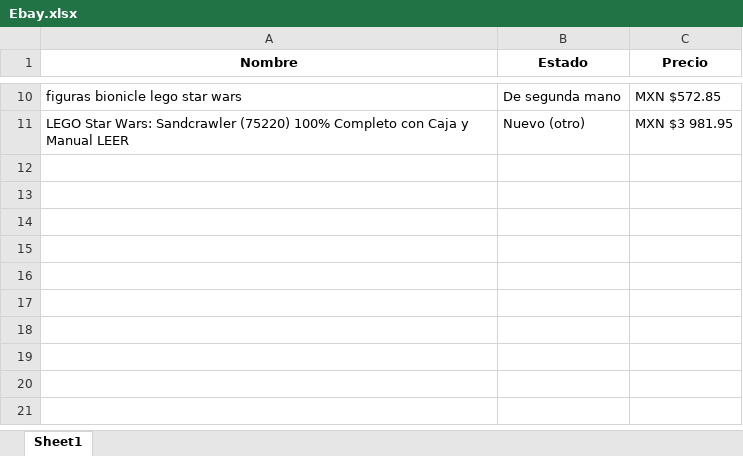
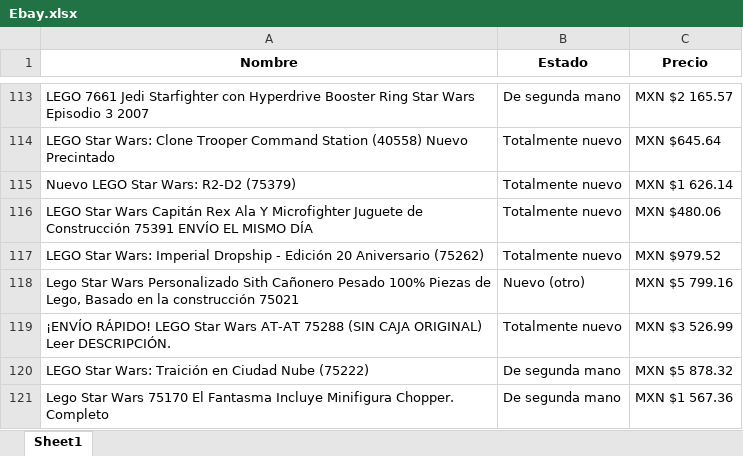
Before and after one commit to xXMarcelaXx/Scrapping_Py, an Excel workbook: excel/Ebay.xlsx, sheet Sheet1, drawn as a sheet; only a part is shown, gaps mark what is left out; values as stored, in another font and other column widths than the file's, no borders; addresses are those after the commit; the diff covers the shown part only; the diff names each change by its address in the sheet, - before the commit and + after, or states it on an @@ line.

```diff
--- a/excel/Ebay.xlsx (sheet Sheet1)
+++ b/excel/Ebay.xlsx (sheet Sheet1)
-A113 (Nombre): figuras bionicle lego star wars
+A113 (Nombre): LEGO 7661 Jedi Starfighter con Hyperdrive Booster Ring Star Wars Episodio 3 2007
-C113 (Precio): MXN $572.85
+C113 (Precio): MXN $2 165.57
+row 114: LEGO Star Wars: Clone Trooper Command Station (40558) Nuevo Precintado | Totalmente nuevo | MXN $645.64
+row 115: Nuevo LEGO Star Wars: R2-D2 (75379) | Totalmente nuevo | MXN $1 626.14
+row 116: LEGO Star Wars Capitán Rex Ala Y Microfighter Juguete de Construcción 75391 ENVÍO EL MISMO DÍA | Totalmente nuevo | MXN $480.06
+row 117: LEGO Star Wars: Imperial Dropship - Edición 20 Aniversario (75262) | Totalmente nuevo | MXN $979.52
-A118 (Nombre): LEGO Star Wars: Sandcrawler (75220) 100% Completo con Caja y Manual LEER
+A118 (Nombre): Lego Star Wars Personalizado Sith Cañonero Pesado 100% Piezas de Lego, Basado en la construcción 75021
-C118 (Precio): MXN $3 981.95
+C118 (Precio): MXN $5 799.16
+row 119: ¡ENVÍO RÁPIDO! LEGO Star Wars AT-AT 75288 (SIN CAJA ORIGINAL) Leer DESCRIPCIÓN. | Totalmente nuevo | MXN $3 526.99
+row 120: LEGO Star Wars: Traición en Ciudad Nube (75222) | De segunda mano | MXN $5 878.32
+row 121: Lego Star Wars 75170 El Fantasma Incluye Minifigura Chopper. Completo | De segunda mano | MXN $1 567.36
```
Also changed, not shown: 103 added rows and 15 edited cells elsewhere in this sheet, excel/CNN.xlsx, excel/Tiobe.xlsx, 7 other files.
